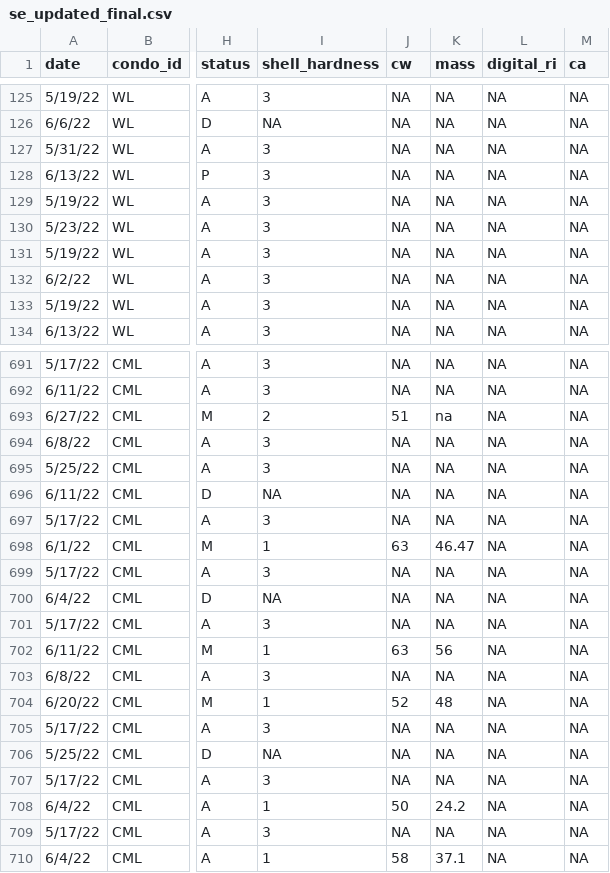
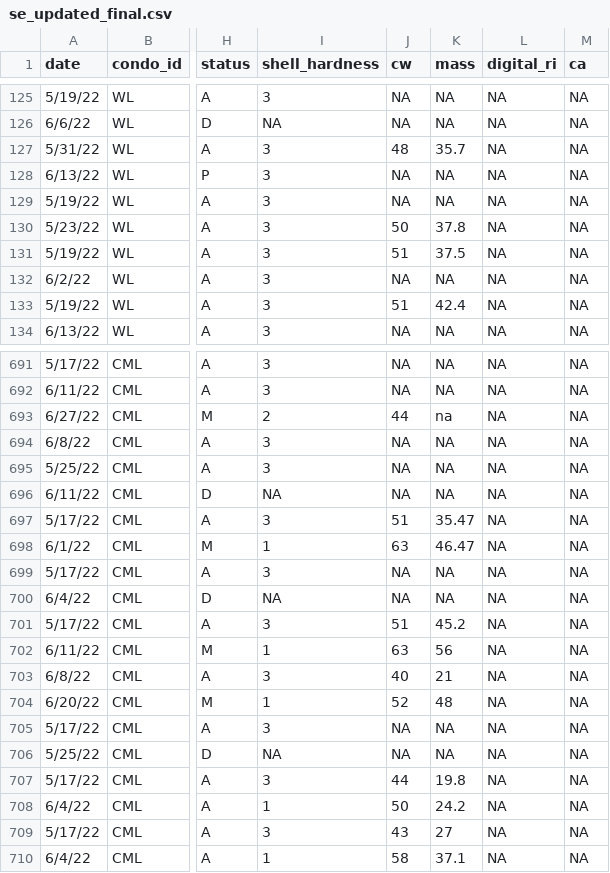
Before and after one commit to emilydombrowski/green_crab_phys_2022, a CSV file: data/se_updated_final.csv, drawn as a sheet; only a part is shown, gaps mark what is left out; the diff covers the shown part only; the diff names each change by its address in the sheet, - before the commit and + after, or states it on an @@ line.

Commit message:
logistical regression added cw and mass data

```diff
--- a/data/se_updated_final.csv
+++ b/data/se_updated_final.csv
-J127 (cw): NA
+J127 (cw): 48
-K127 (mass): NA
+K127 (mass): 35.7
-J130 (cw): NA
+J130 (cw): 50
-K130 (mass): NA
+K130 (mass): 37.8
-J131 (cw): NA
+J131 (cw): 51
-K131 (mass): NA
+K131 (mass): 37.5
-J133 (cw): NA
+J133 (cw): 51
-K133 (mass): NA
+K133 (mass): 42.4
-J693 (cw): 51
+J693 (cw): 44
-J697 (cw): NA
+J697 (cw): 51
-K697 (mass): NA
+K697 (mass): 35.47
-J701 (cw): NA
+J701 (cw): 51
-K701 (mass): NA
+K701 (mass): 45.2
-J703 (cw): NA
+J703 (cw): 40
-K703 (mass): NA
+K703 (mass): 21
-J707 (cw): NA
+J707 (cw): 44
-K707 (mass): NA
+K707 (mass): 19.8
-J709 (cw): NA
+J709 (cw): 43
-K709 (mass): NA
+K709 (mass): 27
```
Also changed, not shown: 90 edited cells elsewhere in this file, 3 other files.
